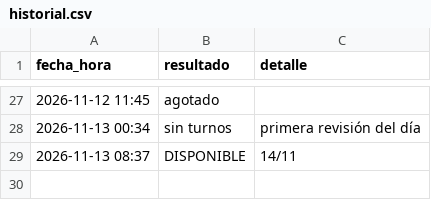
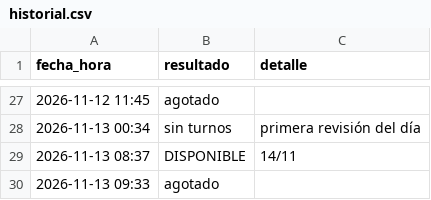
Before and after one commit to montillaamartina-maker/monitor-turnos, a CSV file: historial.csv, drawn as a sheet; only a part is shown, gaps mark what is left out; the diff names each change by its address in the sheet, - before the commit and + after, or states it on an @@ line.

```diff
--- a/historial.csv
+++ b/historial.csv
+row 30: 2026-11-13 09:33 | agotado
```
Also changed, not shown: 1 other file.
